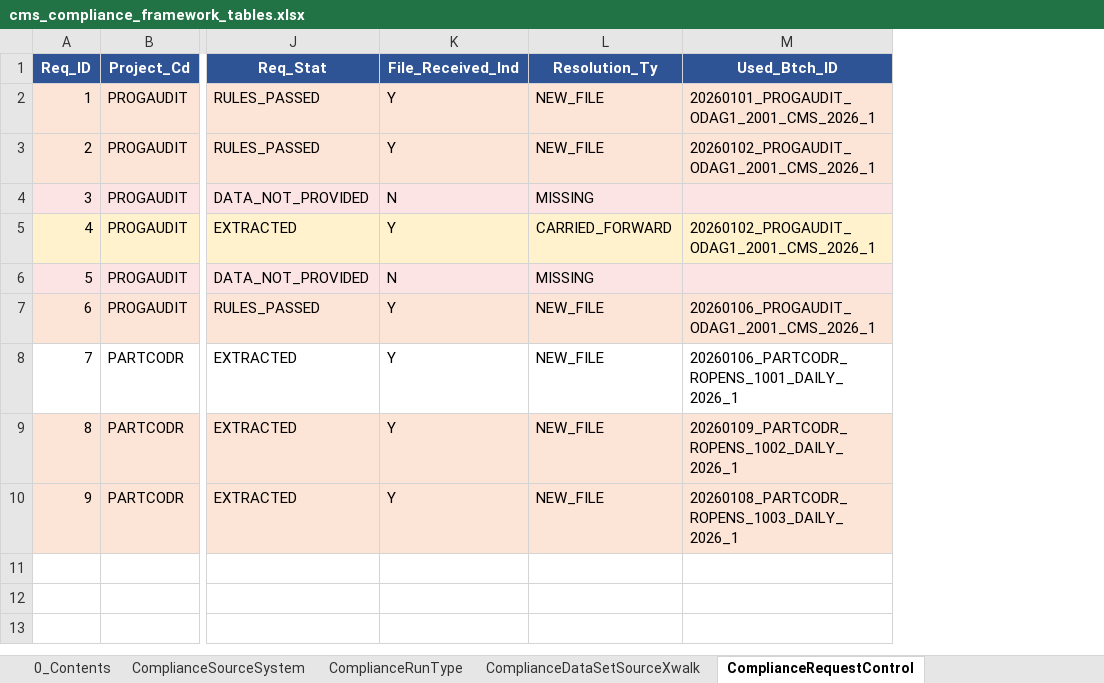
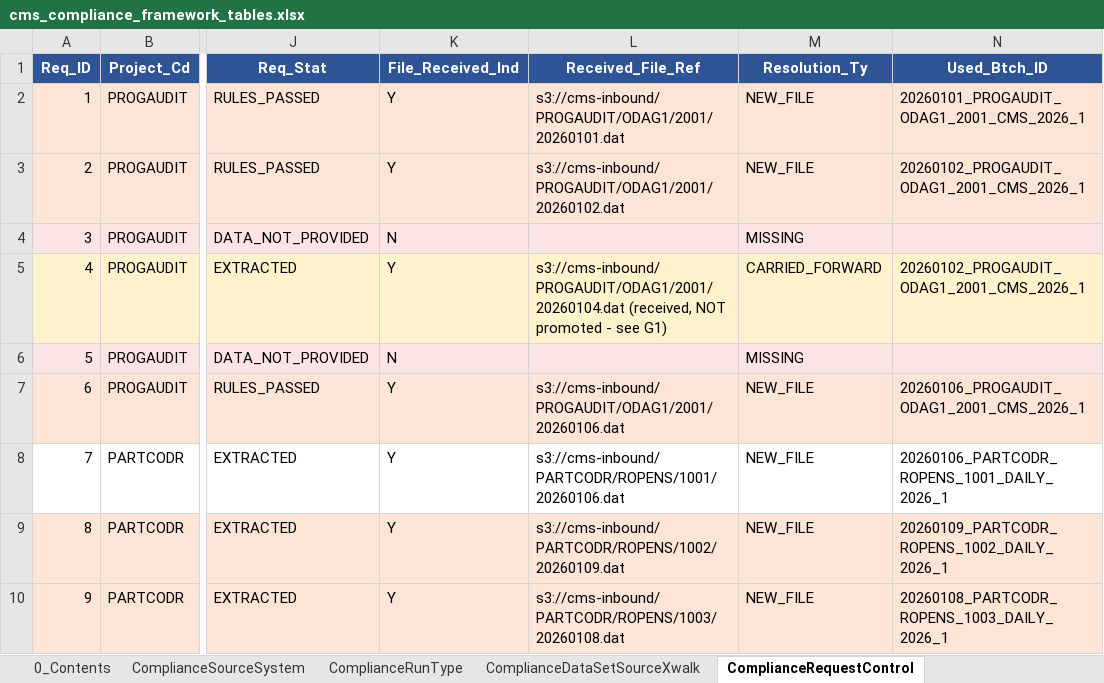
Before and after one commit to trinathgundavaram/framework, an Excel workbook: mock-data/cms_compliance_framework_tables.xlsx, sheet ComplianceRequestControl, drawn as a sheet; only a part is shown, gaps mark what is left out; values as stored, in another font and other column widths than the file's, no borders; the diff names each change by its address in the sheet, - before the commit and + after, or states it on an @@ line.

```diff
--- a/mock-data/cms_compliance_framework_tables.xlsx (sheet ComplianceRequestControl)
+++ b/mock-data/cms_compliance_framework_tables.xlsx (sheet ComplianceRequestControl)
+column L (Received_File_Ref), rows 2-10: s3://cms-inbound/PROGAUDIT/ODAG1/2001/20260101.dat | s3://cms-inbound/PROGAUDIT/ODAG1/2001/20260102.dat |  | s3://cms-inbound/PROGAUDIT/ODAG1/2001/20260104.dat (received, NOT promoted - see G1) |  | s3://cms-inbound/PROGAUDIT/ODAG1/2001/20260106.dat | s3://cms-inbound/PARTCODR/ROPENS/1001/20260106.dat | s3://cms-inbound/PARTCODR/ROPENS/1002/20260109.dat | s3://cms-inbound/PARTCODR/ROPENS/1003/20260108.dat
```
Also changed, not shown: sheet 0_Contents, sheet CMS_ComplianceExceptionsAudit, sheet ComplianceBatchOverride, 3 other files.
